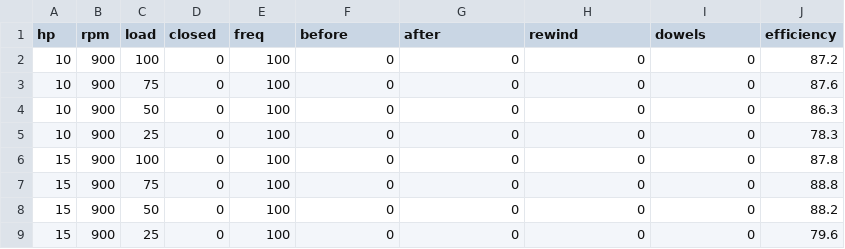
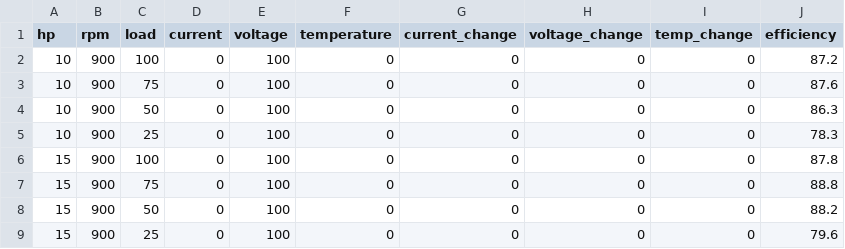
Before and after one commit to mohitsingh2070/hello-world, a CSV file: sampledata.csv, drawn as a sheet.

Commit message:
Update sampledata.csv

```diff
--- a/sampledata.csv
+++ b/sampledata.csv
@@ -1,2 +1,2 @@
-hp,rpm,load,closed,freq,before,after,rewind,dowels,efficiency
+hp,rpm,load,current,voltage,temperature,current_change,voltage_change,temp_change,efficiency
 10,900,100,0,100,0,0,0,0,87.2
```
